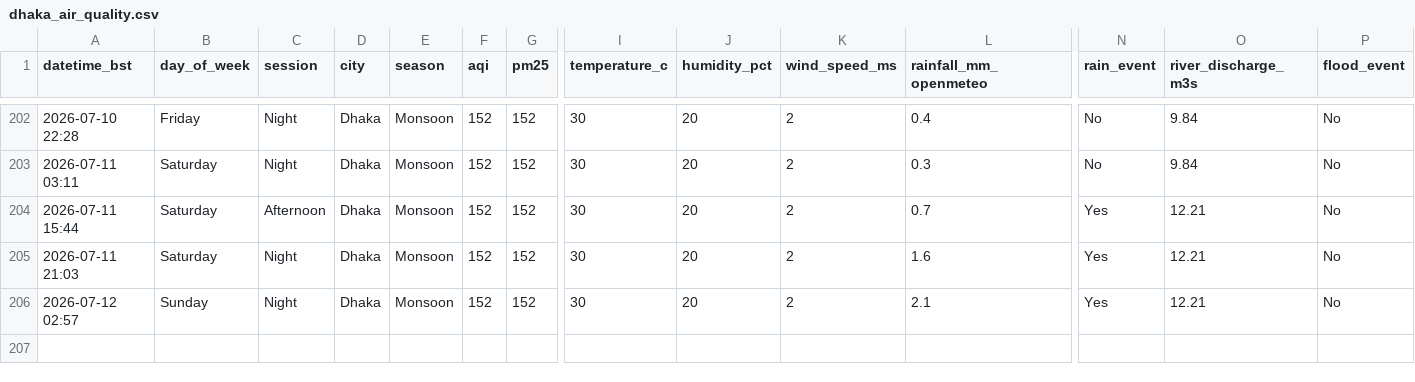
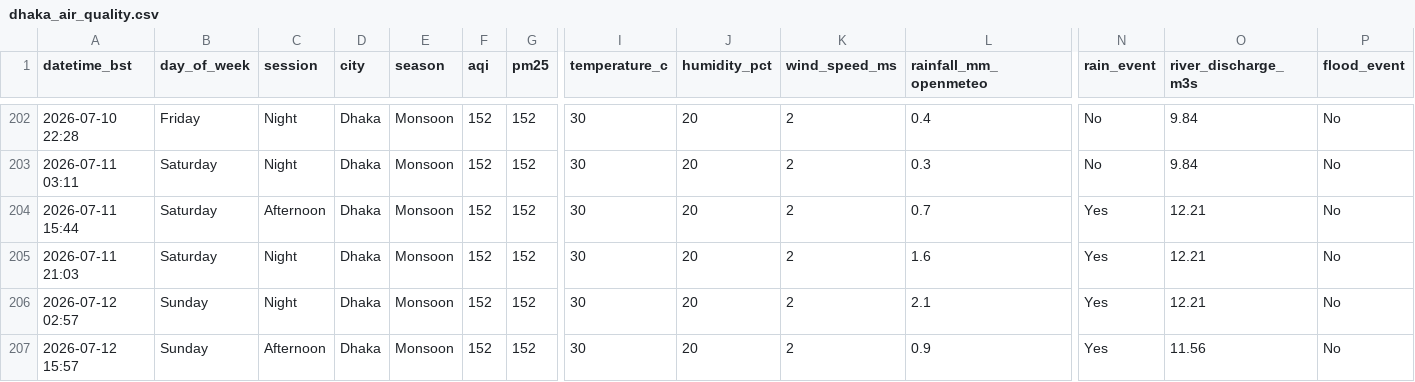
Before and after one commit to tahira489/dhaka-aqi-and-floods, a CSV file: dhaka_air_quality.csv, drawn as a sheet; only a part is shown, gaps mark what is left out; rows hold the shown columns only; the diff names each change by its address in the sheet, - before the commit and + after, or states it on an @@ line.

```diff
--- a/dhaka_air_quality.csv
+++ b/dhaka_air_quality.csv
+row 207: 2026-07-12 15:57 | Sunday | Afternoon | Dhaka | Monsoon | 152 | 152 | 30 | 20 | 2 | 0.9 | Yes | 11.56 | No
```
